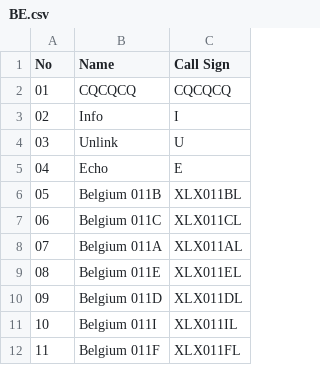
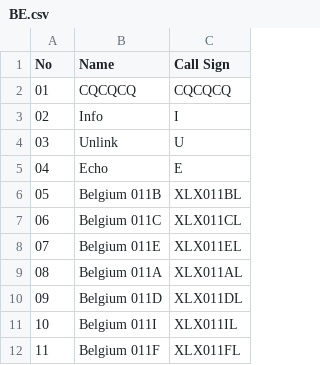
Before and after one commit to Gruppio/DStar-Reflectors, a CSV file: UR_CALLS/BE.csv, drawn as a sheet.

```diff
--- a/UR_CALLS/BE.csv
+++ b/UR_CALLS/BE.csv
@@ -7,4 +7,4 @@ No,Name,Call Sign
 06,Belgium 011C,XLX011CL
-07,Belgium 011A,XLX011AL
-08,Belgium 011E,XLX011EL
+07,Belgium 011E,XLX011EL
+08,Belgium 011A,XLX011AL
 09,Belgium 011D,XLX011DL
```
Also changed, not shown: UR_CALLS/AT.csv, UR_CALLS/AU.csv, 26 other files.
